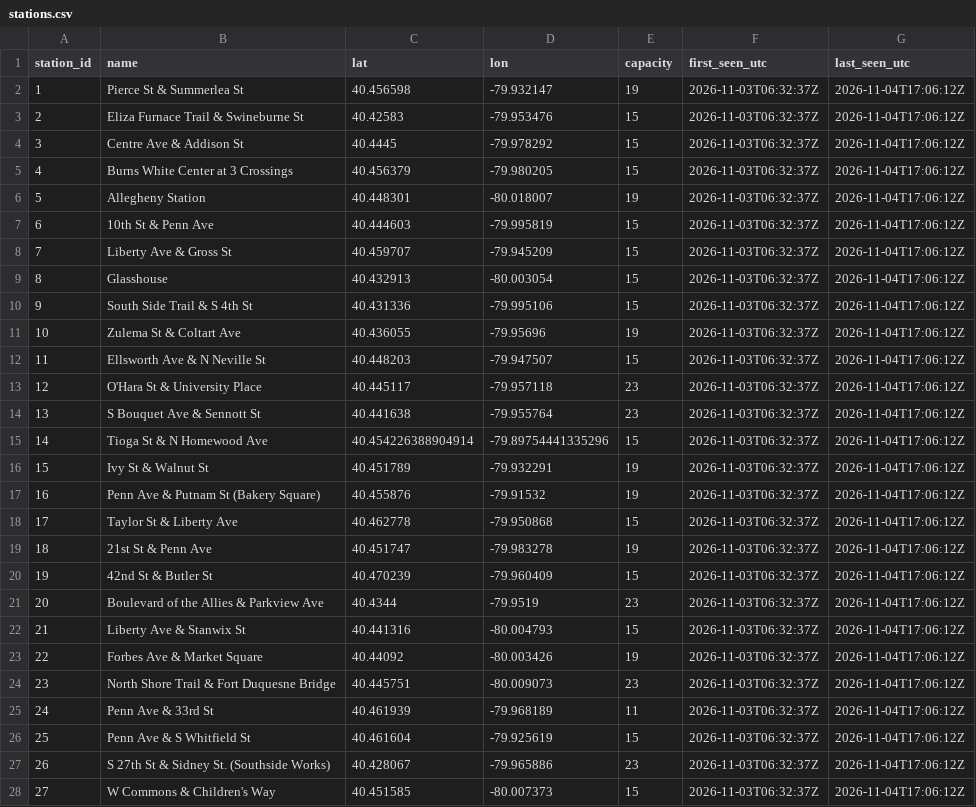
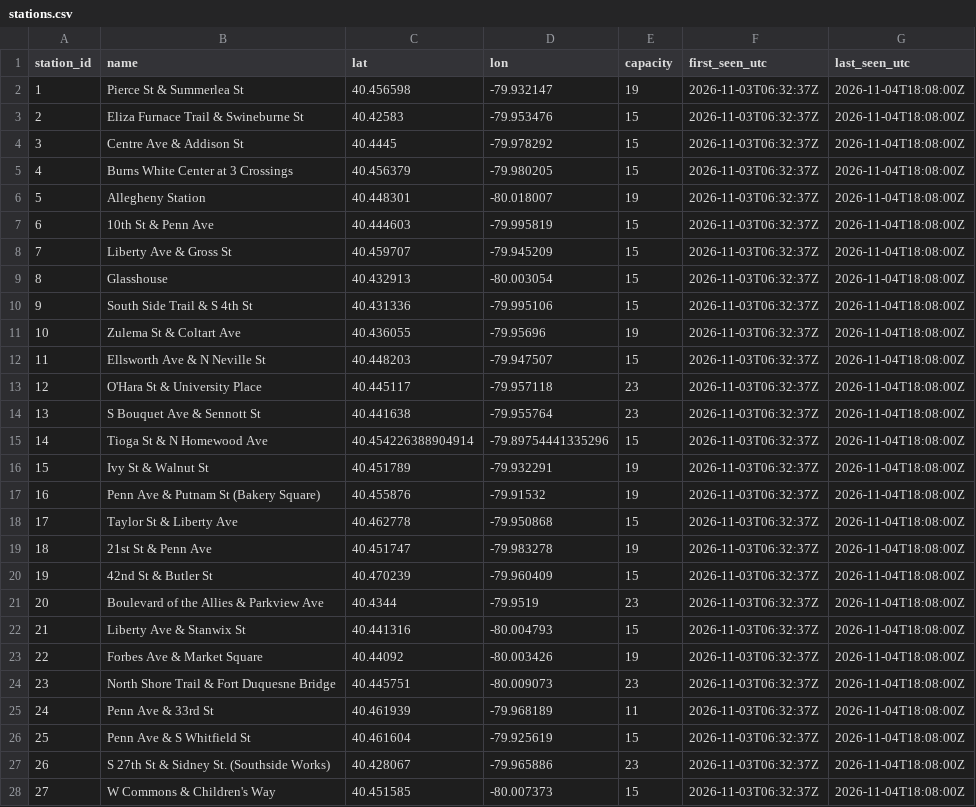
Before and after one commit to mgole1031/pogoh-widget, a CSV file: data/stations.csv, drawn as a sheet; only a part is shown; the diff covers the shown part only.

```diff
--- a/data/stations.csv
+++ b/data/stations.csv
@@ -1,28 +1,28 @@
 station_id,name,lat,lon,capacity,first_seen_utc,last_seen_utc
-1,Pierce St & Summerlea St,40.456598,-79.932147,19,2026-11-03T06:32:37Z,2026-11-04T17:06:12Z
-2,Eliza Furnace Trail & Swineburne St,40.42583,-79.953476,15,2026-11-03T06:32:37Z,2026-11-04T17:06:12Z
-3,Centre Ave & Addison St,40.4445,-79.978292,15,2026-11-03T06:32:37Z,2026-11-04T17:06:12Z
-4,Burns White Center at 3 Crossings,40.456379,-79.980205,15,2026-11-03T06:32:37Z,2026-11-04T17:06:12Z
-5,Allegheny Station,40.448301,-80.018007,19,2026-11-03T06:32:37Z,2026-11-04T17:06:12Z
-6,10th St & Penn Ave,40.444603,-79.995819,15,2026-11-03T06:32:37Z,2026-11-04T17:06:12Z
-7,Liberty Ave & Gross St,40.459707,-79.945209,15,2026-11-03T06:32:37Z,2026-11-04T17:06:12Z
-8,Glasshouse,40.432913,-80.003054,15,2026-11-03T06:32:37Z,2026-11-04T17:06:12Z
-9,South Side Trail & S 4th St,40.431336,-79.995106,15,2026-11-03T06:32:37Z,2026-11-04T17:06:12Z
-10,Zulema St & Coltart Ave,40.436055,-79.95696,19,2026-11-03T06:32:37Z,2026-11-04T17:06:12Z
-11,Ellsworth Ave & N Neville St,40.448203,-79.947507,15,2026-11-03T06:32:37Z,2026-11-04T17:06:12Z
-12,O'Hara St & University Place,40.445117,-79.957118,23,2026-11-03T06:32:37Z,2026-11-04T17:06:12Z
-13,S Bouquet Ave & Sennott St,40.441638,-79.955764,23,2026-11-03T06:32:37Z,2026-11-04T17:06:12Z
-14,Tioga St & N Homewood Ave,40.454226388904914,-79.89754441335296,15,2026-11-03T06:32:37Z,2026-11-04T17:06:12Z
-15,Ivy St & Walnut St,40.451789,-79.932291,19,2026-11-03T06:32:37Z,2026-11-04T17:06:12Z
-16,Penn Ave & Putnam St (Bakery Square),40.455876,-79.91532,19,2026-11-03T06:32:37Z,2026-11-04T17:06:12Z
-17,Taylor St & Liberty Ave,40.462778,-79.950868,15,2026-11-03T06:32:37Z,2026-11-04T17:06:12Z
-18,21st St & Penn Ave,40.451747,-79.983278,19,2026-11-03T06:32:37Z,2026-11-04T17:06:12Z
-19,42nd St & Butler St,40.470239,-79.960409,15,2026-11-03T06:32:37Z,2026-11-04T17:06:12Z
-20,Boulevard of the Allies & Parkview Ave,40.4344,-79.9519,23,2026-11-03T06:32:37Z,2026-11-04T17:06:12Z
-21,Liberty Ave & Stanwix St,40.441316,-80.004793,15,2026-11-03T06:32:37Z,2026-11-04T17:06:12Z
-22,Forbes Ave & Market Square,40.44092,-80.003426,19,2026-11-03T06:32:37Z,2026-11-04T17:06:12Z
-23,North Shore Trail & Fort Duquesne Bridge,40.445751,-80.009073,23,2026-11-03T06:32:37Z,2026-11-04T17:06:12Z
-24,Penn Ave & 33rd St,40.461939,-79.968189,11,2026-11-03T06:32:37Z,2026-11-04T17:06:12Z
-25,Penn Ave & S Whitfield St,40.461604,-79.925619,15,2026-11-03T06:32:37Z,2026-11-04T17:06:12Z
-26,S 27th St & Sidney St. (Southside Works),40.428067,-79.965886,23,2026-11-03T06:32:37Z,2026-11-04T17:06:12Z
-27,W Commons & Children's Way,40.451585,-80.007373,15,2026-11-03T06:32:37Z,2026-11-04T17:06:12Z
+1,Pierce St & Summerlea St,40.456598,-79.932147,19,2026-11-03T06:32:37Z,2026-11-04T18:08:00Z
+2,Eliza Furnace Trail & Swineburne St,40.42583,-79.953476,15,2026-11-03T06:32:37Z,2026-11-04T18:08:00Z
+3,Centre Ave & Addison St,40.4445,-79.978292,15,2026-11-03T06:32:37Z,2026-11-04T18:08:00Z
+4,Burns White Center at 3 Crossings,40.456379,-79.980205,15,2026-11-03T06:32:37Z,2026-11-04T18:08:00Z
+5,Allegheny Station,40.448301,-80.018007,19,2026-11-03T06:32:37Z,2026-11-04T18:08:00Z
+6,10th St & Penn Ave,40.444603,-79.995819,15,2026-11-03T06:32:37Z,2026-11-04T18:08:00Z
+7,Liberty Ave & Gross St,40.459707,-79.945209,15,2026-11-03T06:32:37Z,2026-11-04T18:08:00Z
+8,Glasshouse,40.432913,-80.003054,15,2026-11-03T06:32:37Z,2026-11-04T18:08:00Z
+9,South Side Trail & S 4th St,40.431336,-79.995106,15,2026-11-03T06:32:37Z,2026-11-04T18:08:00Z
+10,Zulema St & Coltart Ave,40.436055,-79.95696,19,2026-11-03T06:32:37Z,2026-11-04T18:08:00Z
+11,Ellsworth Ave & N Neville St,40.448203,-79.947507,15,2026-11-03T06:32:37Z,2026-11-04T18:08:00Z
+12,O'Hara St & University Place,40.445117,-79.957118,23,2026-11-03T06:32:37Z,2026-11-04T18:08:00Z
+13,S Bouquet Ave & Sennott St,40.441638,-79.955764,23,2026-11-03T06:32:37Z,2026-11-04T18:08:00Z
+14,Tioga St & N Homewood Ave,40.454226388904914,-79.89754441335296,15,2026-11-03T06:32:37Z,2026-11-04T18:08:00Z
+15,Ivy St & Walnut St,40.451789,-79.932291,19,2026-11-03T06:32:37Z,2026-11-04T18:08:00Z
+16,Penn Ave & Putnam St (Bakery Square),40.455876,-79.91532,19,2026-11-03T06:32:37Z,2026-11-04T18:08:00Z
+17,Taylor St & Liberty Ave,40.462778,-79.950868,15,2026-11-03T06:32:37Z,2026-11-04T18:08:00Z
+18,21st St & Penn Ave,40.451747,-79.983278,19,2026-11-03T06:32:37Z,2026-11-04T18:08:00Z
+19,42nd St & Butler St,40.470239,-79.960409,15,2026-11-03T06:32:37Z,2026-11-04T18:08:00Z
+20,Boulevard of the Allies & Parkview Ave,40.4344,-79.9519,23,2026-11-03T06:32:37Z,2026-11-04T18:08:00Z
+21,Liberty Ave & Stanwix St,40.441316,-80.004793,15,2026-11-03T06:32:37Z,2026-11-04T18:08:00Z
+22,Forbes Ave & Market Square,40.44092,-80.003426,19,2026-11-03T06:32:37Z,2026-11-04T18:08:00Z
+23,North Shore Trail & Fort Duquesne Bridge,40.445751,-80.009073,23,2026-11-03T06:32:37Z,2026-11-04T18:08:00Z
+24,Penn Ave & 33rd St,40.461939,-79.968189,11,2026-11-03T06:32:37Z,2026-11-04T18:08:00Z
+25,Penn Ave & S Whitfield St,40.461604,-79.925619,15,2026-11-03T06:32:37Z,2026-11-04T18:08:00Z
+26,S 27th St & Sidney St. (Southside Works),40.428067,-79.965886,23,2026-11-03T06:32:37Z,2026-11-04T18:08:00Z
+27,W Commons & Children's Way,40.451585,-80.007373,15,2026-11-03T06:32:37Z,2026-11-04T18:08:00Z
```
Also changed, not shown: 33 edited cells elsewhere in this file, 1 other file.
